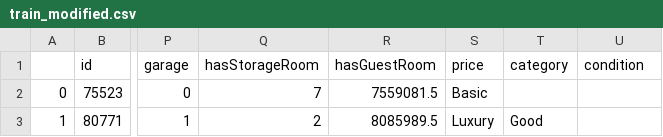
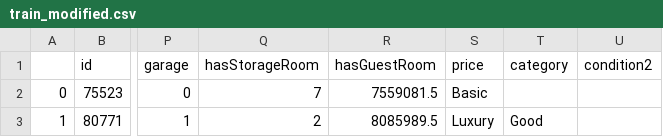
Before and after one commit to flo7up/datafiles, a CSV file: house_prices_paris/train_modified.csv, drawn as a sheet; only a part is shown, gaps mark what is left out; the diff names each change by its address in the sheet, - before the commit and + after, or states it on an @@ line.

Commit message:
Add files via upload

```diff
--- a/house_prices_paris/train_modified.csv
+++ b/house_prices_paris/train_modified.csv
-U1: condition
+U1: condition2
```
